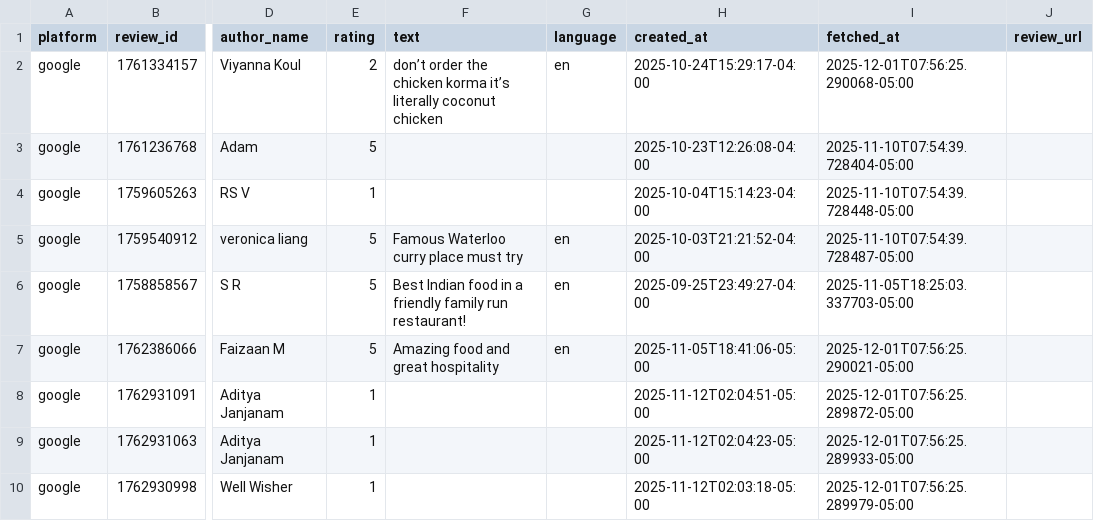
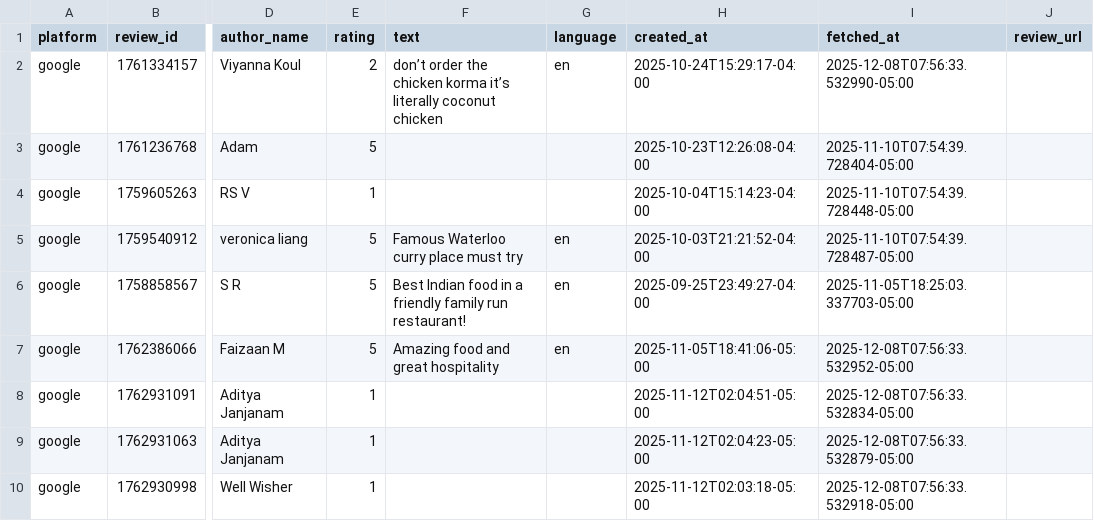
Before and after one commit to mfaizaan128/test, a CSV file: data/reviews.csv, drawn as a sheet; only a part is shown, gaps mark what is left out; the diff names each change by its address in the sheet, - before the commit and + after, or states it on an @@ line.

```diff
--- a/data/reviews.csv
+++ b/data/reviews.csv
-I2 (fetched_at): 2025-12-01T07:56:25.290068-05:00
+I2 (fetched_at): 2025-12-08T07:56:33.532990-05:00
-I7 (fetched_at): 2025-12-01T07:56:25.290021-05:00
+I7 (fetched_at): 2025-12-08T07:56:33.532952-05:00
-I8 (fetched_at): 2025-12-01T07:56:25.289872-05:00
+I8 (fetched_at): 2025-12-08T07:56:33.532834-05:00
-I9 (fetched_at): 2025-12-01T07:56:25.289933-05:00
+I9 (fetched_at): 2025-12-08T07:56:33.532879-05:00
-I10 (fetched_at): 2025-12-01T07:56:25.289979-05:00
+I10 (fetched_at): 2025-12-08T07:56:33.532918-05:00
```
Also changed, not shown: data/reviews_analyzed.csv, 1 other file.
